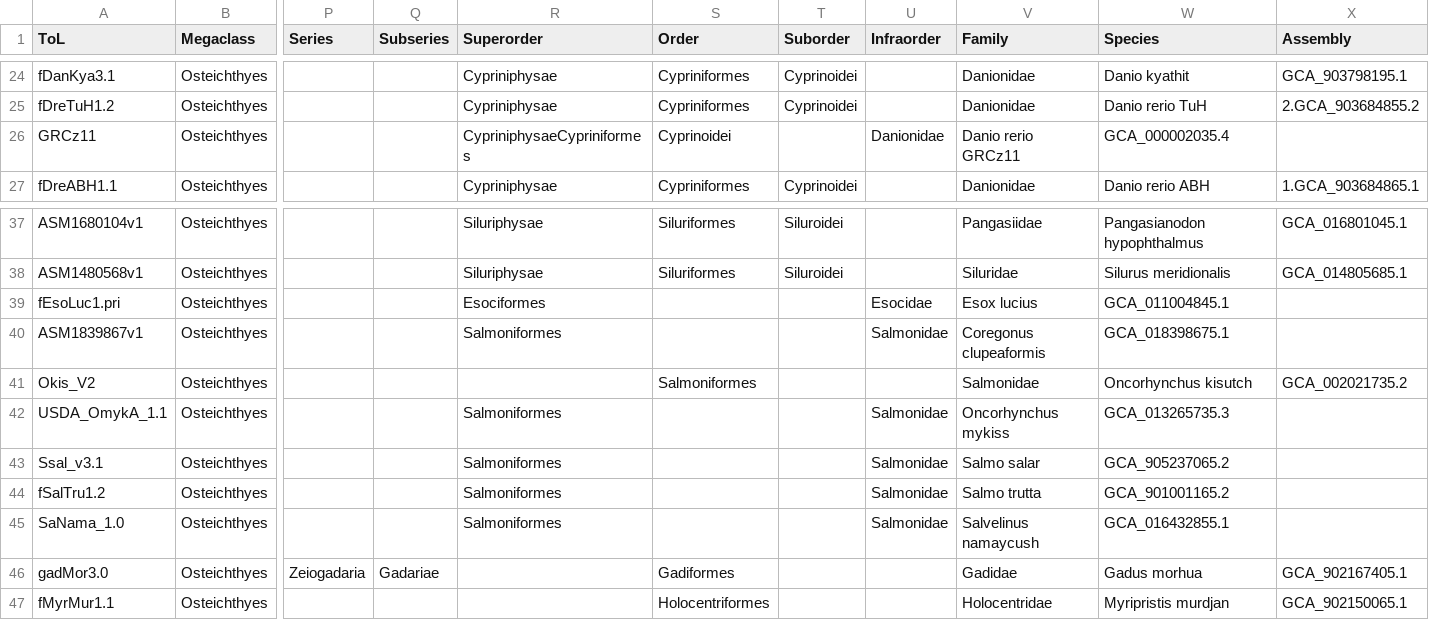
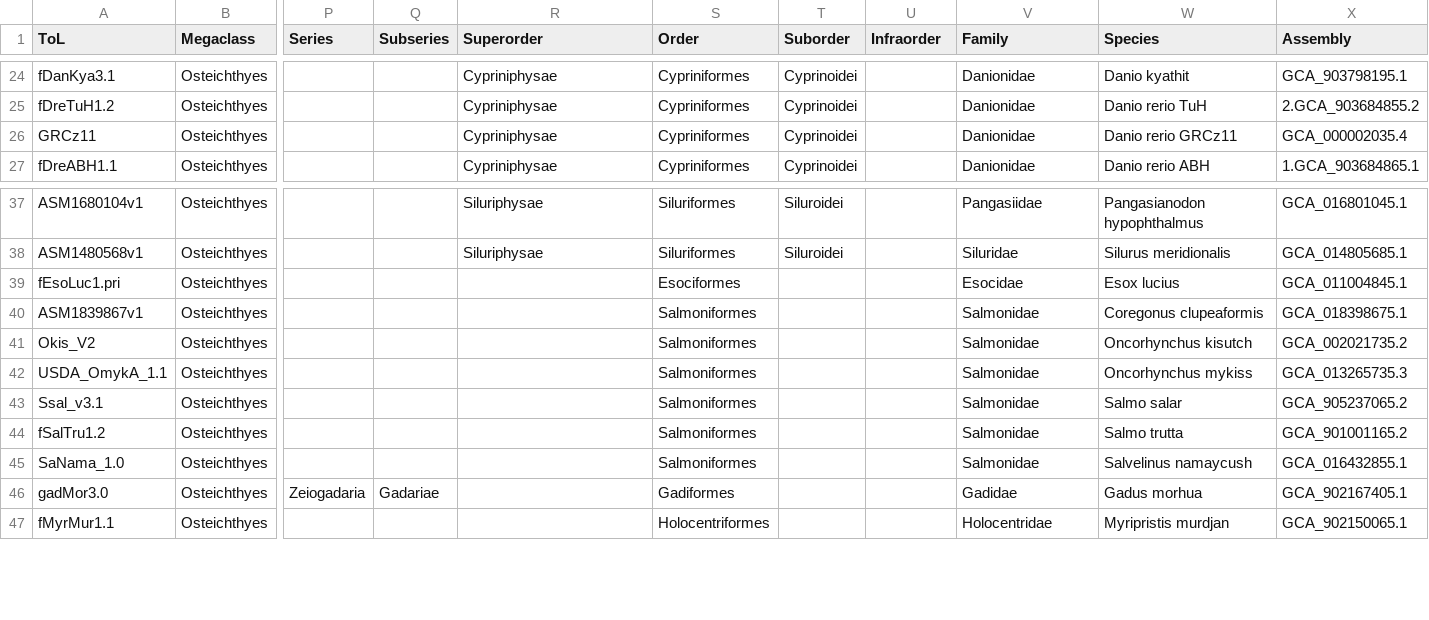
Before and after one commit to cbortoluzzi/LepCactusAlignment2023, a TSV file: DeepFin_v4/DeepFin_v4_classification.tsv, drawn as a sheet; only a part is shown, gaps mark what is left out; the diff covers the shown part only; the diff names each change by its address in the sheet, - before the commit and + after, or states it on an @@ line.

Commit message:
Update DeepFin_v4_classification.tsv

```diff
--- a/DeepFin_v4/DeepFin_v4_classification.tsv
+++ b/DeepFin_v4/DeepFin_v4_classification.tsv
-R26 (Superorder): CypriniphysaeCypriniformes
+R26 (Superorder): Cypriniphysae
-S26 (Order): Cyprinoidei
+S26 (Order): Cypriniformes
-T26 (Suborder): (empty)
+T26 (Suborder): Cyprinoidei
-U26 (Infraorder): Danionidae
+U26 (Infraorder): (empty)
-V26 (Family): Danio rerio GRCz11
+V26 (Family): Danionidae
-W26 (Species): GCA_000002035.4
+W26 (Species): Danio rerio GRCz11
-X26 (Assembly): (empty)
+X26 (Assembly): GCA_000002035.4
-R39 (Superorder): Esociformes
+R39 (Superorder): (empty)
-S39 (Order): (empty)
+S39 (Order): Esociformes
-U39 (Infraorder): Esocidae
+U39 (Infraorder): (empty)
-V39 (Family): Esox lucius
+V39 (Family): Esocidae
-W39 (Species): GCA_011004845.1
+W39 (Species): Esox lucius
-X39 (Assembly): (empty)
+X39 (Assembly): GCA_011004845.1
-R40 (Superorder): Salmoniformes
+R40 (Superorder): (empty)
-S40 (Order): (empty)
+S40 (Order): Salmoniformes
-U40 (Infraorder): Salmonidae
+U40 (Infraorder): (empty)
-V40 (Family): Coregonus clupeaformis
+V40 (Family): Salmonidae
-W40 (Species): GCA_018398675.1
+W40 (Species): Coregonus clupeaformis
-X40 (Assembly): (empty)
+X40 (Assembly): GCA_018398675.1
-R42:R45 (Superorder): Salmoniformes
+R42:R45 (Superorder): (empty)
-S42:S45 (Order): (empty)
+S42:S45 (Order): Salmoniformes
-U42:U45 (Infraorder): Salmonidae
+U42:U45 (Infraorder): (empty)
-V42 (Family): Oncorhynchus mykiss
+V42 (Family): Salmonidae
-W42 (Species): GCA_013265735.3
+W42 (Species): Oncorhynchus mykiss
-X42 (Assembly): (empty)
+X42 (Assembly): GCA_013265735.3
-V43 (Family): Salmo salar
+V43 (Family): Salmonidae
-W43 (Species): GCA_905237065.2
+W43 (Species): Salmo salar
-X43 (Assembly): (empty)
+X43 (Assembly): GCA_905237065.2
-V44 (Family): Salmo trutta
+V44 (Family): Salmonidae
-W44 (Species): GCA_901001165.2
+W44 (Species): Salmo trutta
-X44 (Assembly): (empty)
+X44 (Assembly): GCA_901001165.2
-V45 (Family): Salvelinus namaycush
+V45 (Family): Salmonidae
-W45 (Species): GCA_016432855.1
+W45 (Species): Salvelinus namaycush
-X45 (Assembly): (empty)
+X45 (Assembly): GCA_016432855.1
```
Also changed, not shown: 3 edited cells elsewhere in this file.
